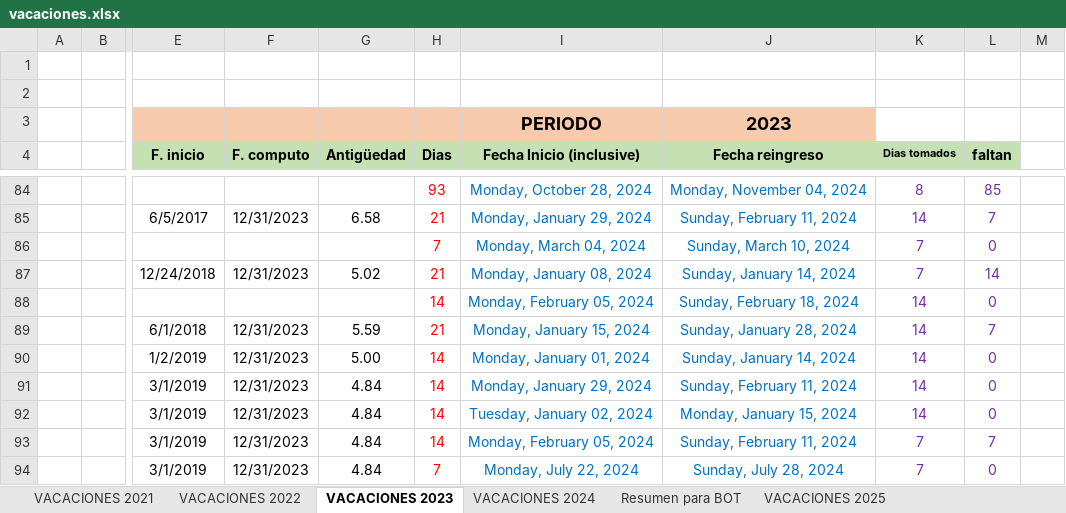
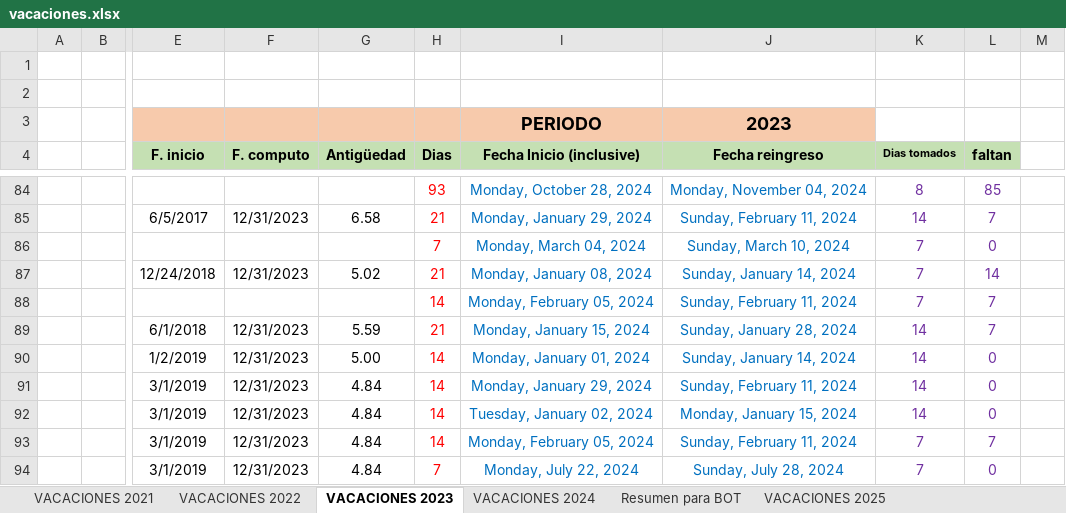
Before and after one commit to Nutralmix/Whatsapp-Bot, an Excel workbook: vacaciones.xlsx, sheet VACACIONES 2023, drawn as a sheet; only a part is shown, gaps mark what is left out; values as stored, in another font and other column widths than the file's, no borders; the diff names each change by its address in the sheet, - before the commit and + after, or states it on an @@ line.

```diff
--- a/vacaciones.xlsx (sheet VACACIONES 2023)
+++ b/vacaciones.xlsx (sheet VACACIONES 2023)
-J88 (Fecha reingreso): Sunday, February 18, 2024
+J88 (Fecha reingreso): Sunday, February 11, 2024
-K88 (Dias tomados): 14
+K88 (Dias tomados): 7
-L88 (faltan): 0
+L88 (faltan): 7
```
Also changed, not shown: sheet VACACIONES 2024, sheet Resumen para BOT, 7 other files.
